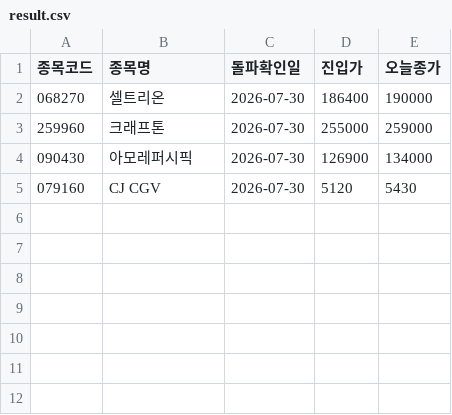
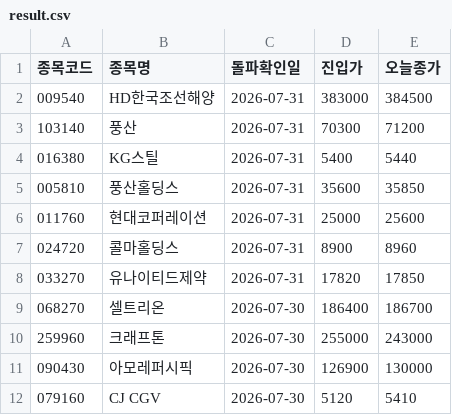
Before and after one commit to nunupop/my-stock-screener, a CSV file: result.csv, drawn as a sheet.

```diff
--- a/result.csv
+++ b/result.csv
@@ -1,5 +1,12 @@
 종목코드,종목명,돌파확인일,진입가,오늘종가
-068270,셀트리온,2026-07-30,186400,190000
-259960,크래프톤,2026-07-30,255000,259000
-090430,아모레퍼시픽,2026-07-30,126900,134000
-079160,CJ CGV,2026-07-30,5120,5430
+009540,HD한국조선해양,2026-07-31,383000,384500
+103140,풍산,2026-07-31,70300,71200
+016380,KG스틸,2026-07-31,5400,5440
+005810,풍산홀딩스,2026-07-31,35600,35850
+011760,현대코퍼레이션,2026-07-31,25000,25600
+024720,콜마홀딩스,2026-07-31,8900,8960
+033270,유나이티드제약,2026-07-31,17820,17850
+068270,셀트리온,2026-07-30,186400,186700
+259960,크래프톤,2026-07-30,255000,243000
+090430,아모레퍼시픽,2026-07-30,126900,130000
+079160,CJ CGV,2026-07-30,5120,5410
```
Also changed, not shown: 1 other file.
